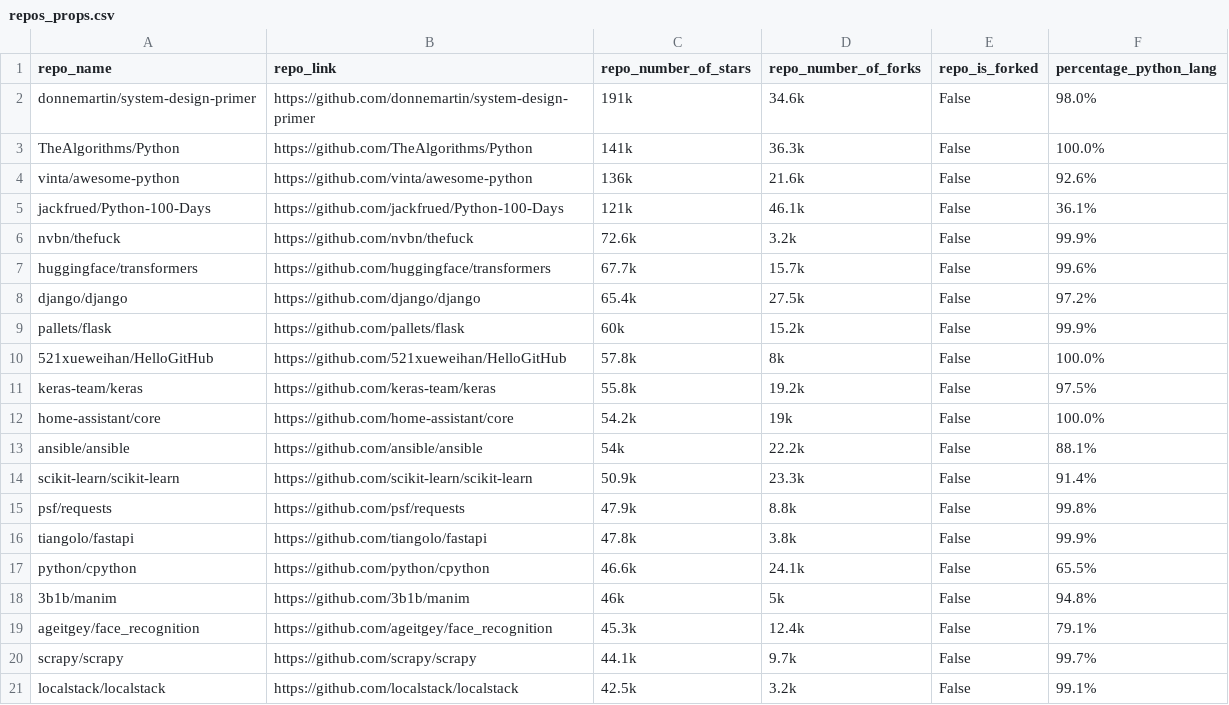
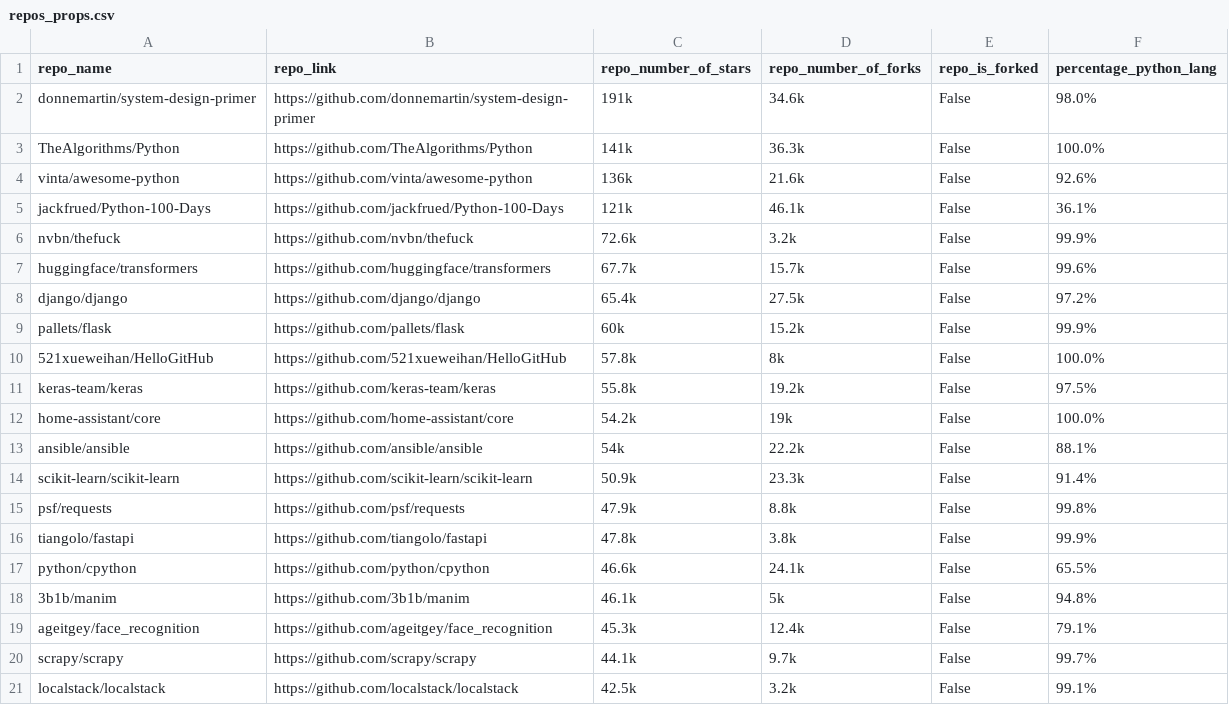
Before and after one commit to RANG1991/ResearchMethodsProjectHuji, a CSV file: repos_props.csv, drawn as a sheet.

```diff
--- a/repos_props.csv
+++ b/repos_props.csv
@@ -17,3 +17,3 @@ tiangolo/fastapi,https://github.com/tiangolo/fastapi,47.8k,3.8k,False,99.9%
 python/cpython,https://github.com/python/cpython,46.6k,24.1k,False,65.5%
-3b1b/manim,https://github.com/3b1b/manim,46k,5k,False,94.8%
+3b1b/manim,https://github.com/3b1b/manim,46.1k,5k,False,94.8%
 ageitgey/face_recognition,https://github.com/ageitgey/face_recognition,45.3k,12.4k,False,79.1%
```
Also changed, not shown: df_repo_props_with_lambda_stat.csv, 3 other files.
